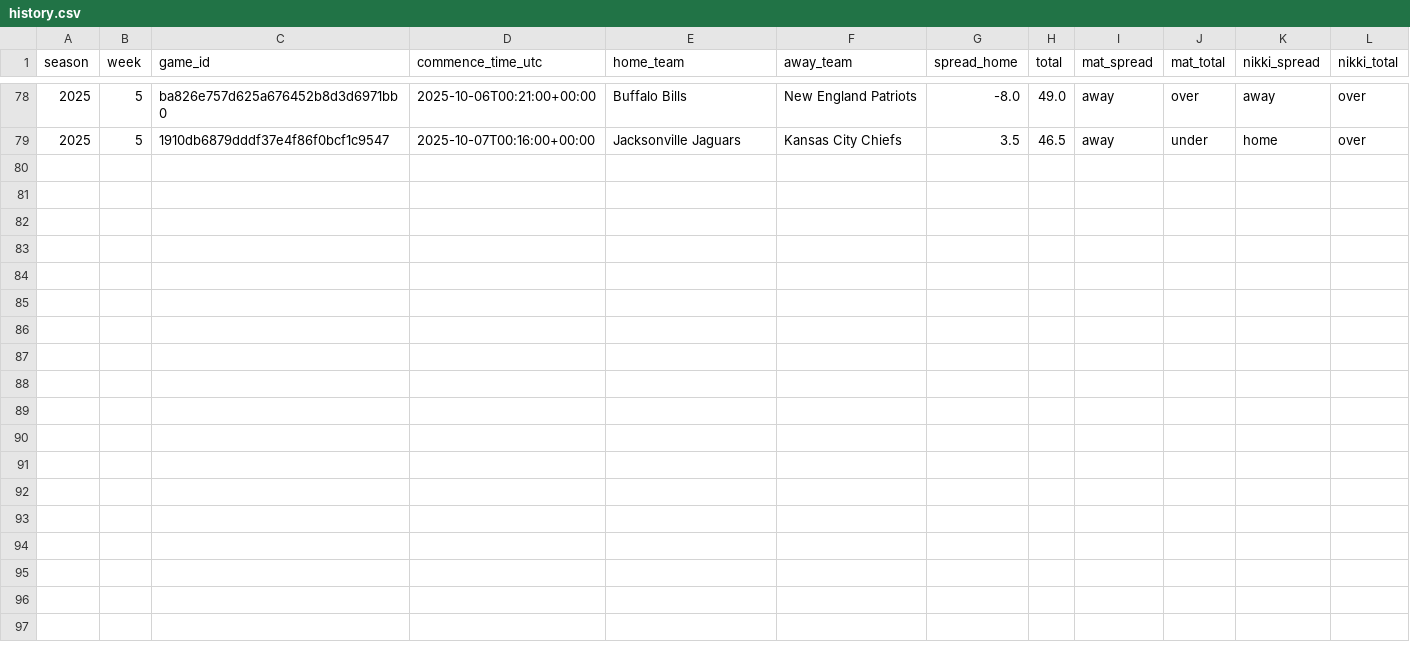
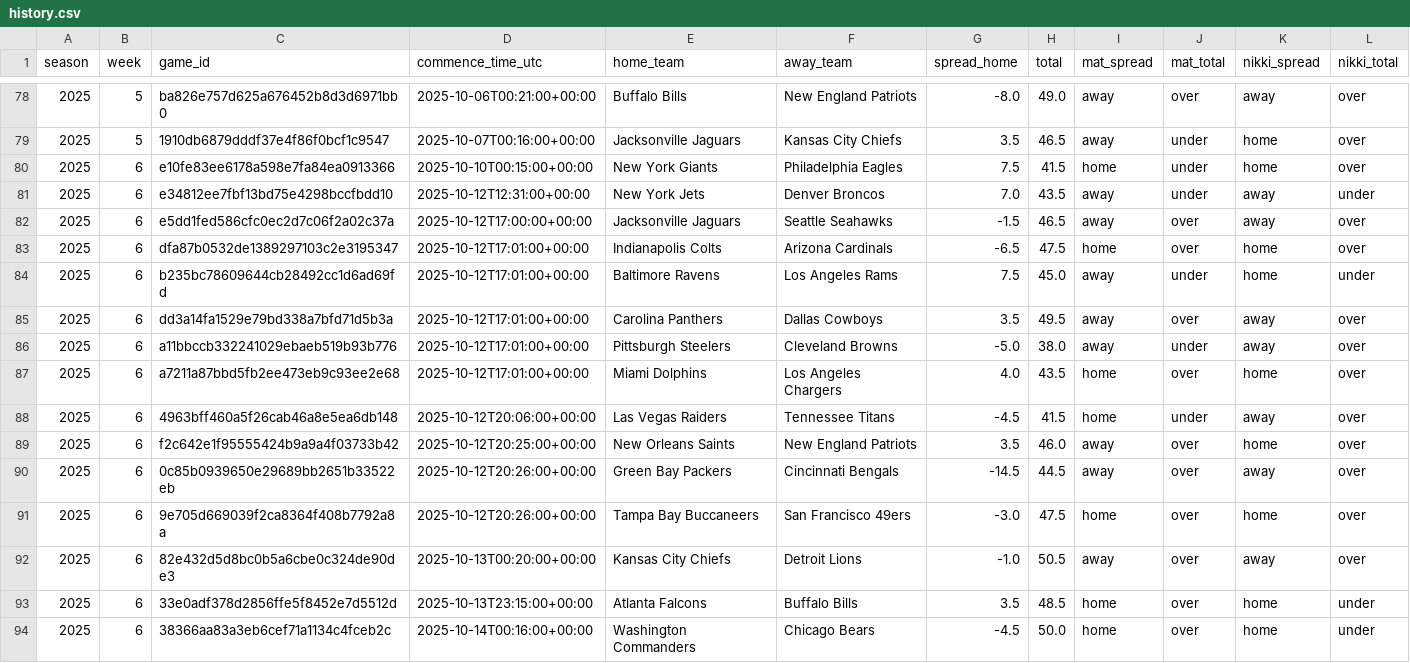
Before and after one commit to Clownworldenjoyer76/nikki_and_mat_bets, a CSV file: docs/data/picks/history.csv, drawn as a sheet; only a part is shown, gaps mark what is left out; the diff names each change by its address in the sheet, - before the commit and + after, or states it on an @@ line.

```diff
--- a/docs/data/picks/history.csv
+++ b/docs/data/picks/history.csv
+row 80: 2025 | 6 | e10fe83ee6178a598e7fa84ea0913366 | 2025-10-10T00:15:00+00:00 | New York Giants | Philadelphia Eagles | 7.5 | 41.5 | home | under | home | over
+row 81: 2025 | 6 | e34812ee7fbf13bd75e4298bccfbdd10 | 2025-10-12T12:31:00+00:00 | New York Jets | Denver Broncos | 7.0 | 43.5 | away | under | away | under
+row 82: 2025 | 6 | e5dd1fed586cfc0ec2d7c06f2a02c37a | 2025-10-12T17:00:00+00:00 | Jacksonville Jaguars | Seattle Seahawks | -1.5 | 46.5 | away | over | away | over
+row 83: 2025 | 6 | dfa87b0532de1389297103c2e3195347 | 2025-10-12T17:01:00+00:00 | Indianapolis Colts | Arizona Cardinals | -6.5 | 47.5 | home | over | home | over
+row 84: 2025 | 6 | b235bc78609644cb28492cc1d6ad69fd | 2025-10-12T17:01:00+00:00 | Baltimore Ravens | Los Angeles Rams | 7.5 | 45.0 | away | under | home | under
+row 85: 2025 | 6 | dd3a14fa1529e79bd338a7bfd71d5b3a | 2025-10-12T17:01:00+00:00 | Carolina Panthers | Dallas Cowboys | 3.5 | 49.5 | away | over | away | over
+row 86: 2025 | 6 | a11bbccb332241029ebaeb519b93b776 | 2025-10-12T17:01:00+00:00 | Pittsburgh Steelers | Cleveland Browns | -5.0 | 38.0 | away | under | away | over
+row 87: 2025 | 6 | a7211a87bbd5fb2ee473eb9c93ee2e68 | 2025-10-12T17:01:00+00:00 | Miami Dolphins | Los Angeles Chargers | 4.0 | 43.5 | home | over | home | over
+row 88: 2025 | 6 | 4963bff460a5f26cab46a8e5ea6db148 | 2025-10-12T20:06:00+00:00 | Las Vegas Raiders | Tennessee Titans | -4.5 | 41.5 | home | under | away | over
+row 89: 2025 | 6 | f2c642e1f95555424b9a9a4f03733b42 | 2025-10-12T20:25:00+00:00 | New Orleans Saints | New England Patriots | 3.5 | 46.0 | away | over | home | over
+row 90: 2025 | 6 | 0c85b0939650e29689bb2651b33522eb | 2025-10-12T20:26:00+00:00 | Green Bay Packers | Cincinnati Bengals | -14.5 | 44.5 | away | over | away | over
+row 91: 2025 | 6 | 9e705d669039f2ca8364f408b7792a8a | 2025-10-12T20:26:00+00:00 | Tampa Bay Buccaneers | San Francisco 49ers | -3.0 | 47.5 | home | over | home | over
+row 92: 2025 | 6 | 82e432d5d8bc0b5a6cbe0c324de90de3 | 2025-10-13T00:20:00+00:00 | Kansas City Chiefs | Detroit Lions | -1.0 | 50.5 | away | over | away | over
+row 93: 2025 | 6 | 33e0adf378d2856ffe5f8452e7d5512d | 2025-10-13T23:15:00+00:00 | Atlanta Falcons | Buffalo Bills | 3.5 | 48.5 | home | over | home | under
+row 94: 2025 | 6 | 38366aa83a3eb6cef71a1134c4fceb2c | 2025-10-14T00:16:00+00:00 | Washington Commanders | Chicago Bears | -4.5 | 50.0 | home | over | home | under
```
Also changed, not shown: 1 other file.
